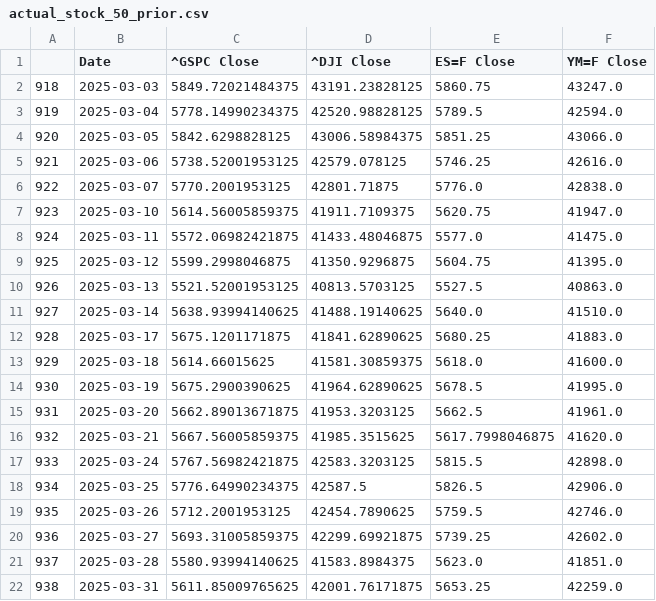
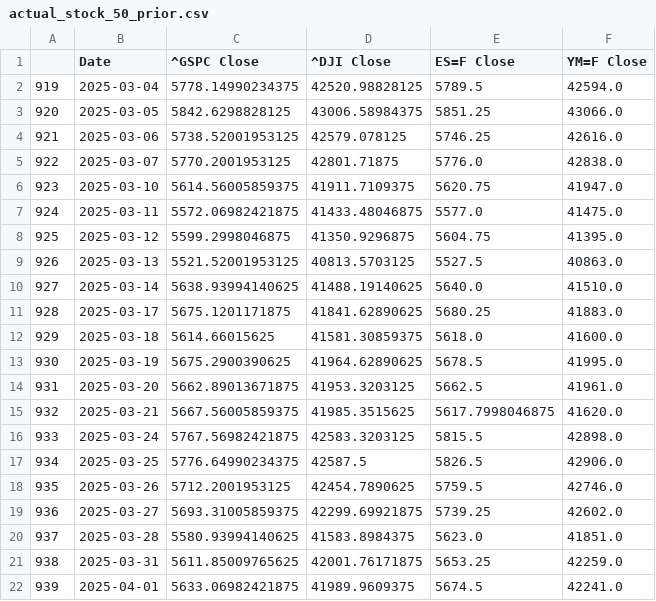
Before and after one commit to Brycekratzer/Economic-Web-DashBoard, a CSV file: data/model_projections/actual_stock_50_prior.csv, drawn as a sheet; removed rows and columns are numbered as before the commit, all else as after; the diff names each change by its address in the sheet, - before the commit and + after, or states it on an @@ line.

```diff
--- a/data/model_projections/actual_stock_50_prior.csv
+++ b/data/model_projections/actual_stock_50_prior.csv
-row 2: 918 | 2025-03-03 | 5849.72021484375 | 43191.23828125 | 5860.75 | 43247.0
+row 22: 939 | 2025-04-01 | 5633.06982421875 | 41989.9609375 | 5674.5 | 42241.0
```
Also changed, not shown: data/model_data/Post_Norm_Model_Data.csv, data/model_data/Pre_Norm_Model_Data.csv, 10 other files.
